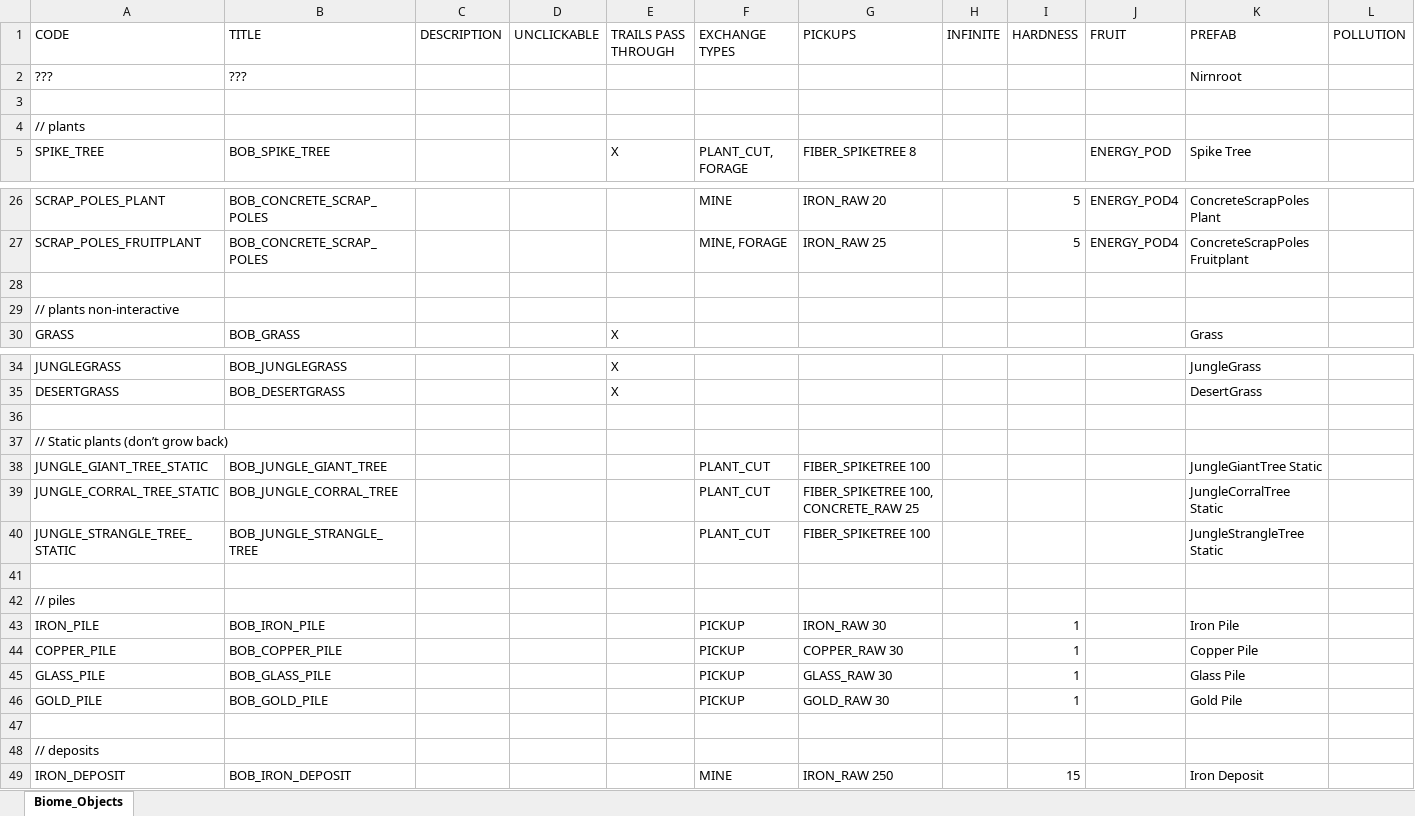
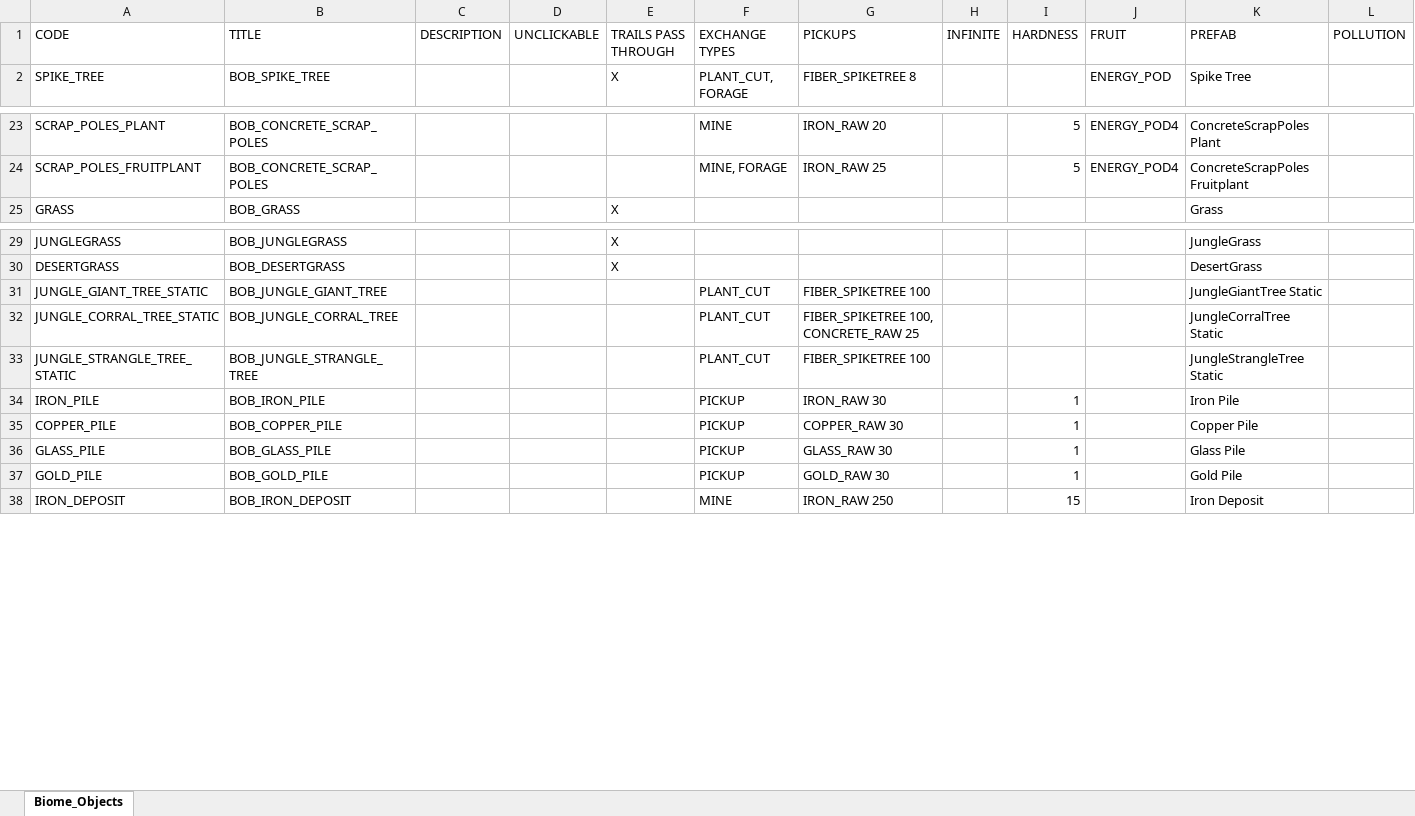
Before and after one commit to ninmonkey/MicrotopiaData, an Excel workbook: export/v1.0.7a/biome.xlsx, sheet Biome_Objects, drawn as a sheet; only a part is shown, gaps mark what is left out; values as stored, in another font and other column widths than the file's, no borders; table styles not drawn; the diff covers the shown part only; the diff names each change by its address in the sheet, - before the commit and + after, or states it on an @@ line.

```diff
--- a/export/v1.0.7a/biome.xlsx (sheet Biome_Objects)
+++ b/export/v1.0.7a/biome.xlsx (sheet Biome_Objects)
-row 2: ??? | ??? |  |  |  |  |  |  |  |  | Nirnroot
-row 3: (empty)
-row 4: // plants
-row 28: (empty)
-row 29: // plants non-interactive
-row 36: (empty)
-row 37: // Static plants (don’t grow back)
-row 41: (empty)
-row 42: // piles
-row 47: (empty)
-row 48: // deposits
```
Also changed, not shown: 2 removed rows elsewhere in this sheet, export/v1.0.7a/biome-raw.xlsx, 2 other files.
